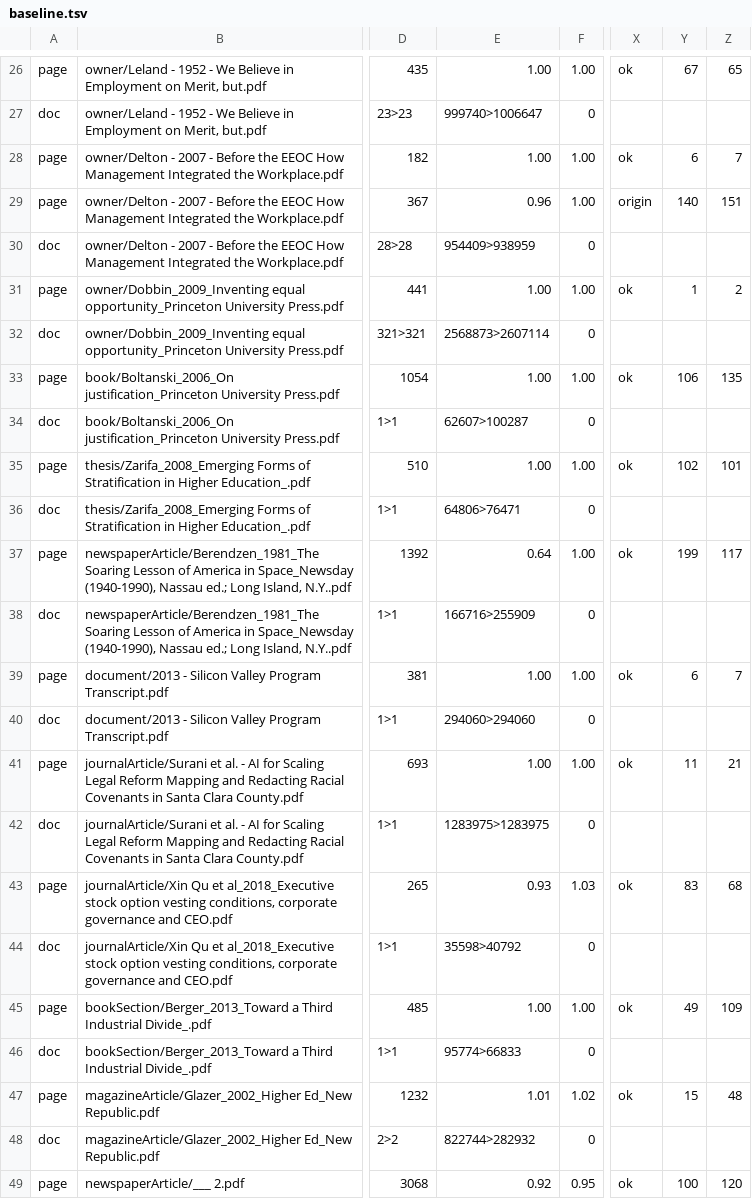
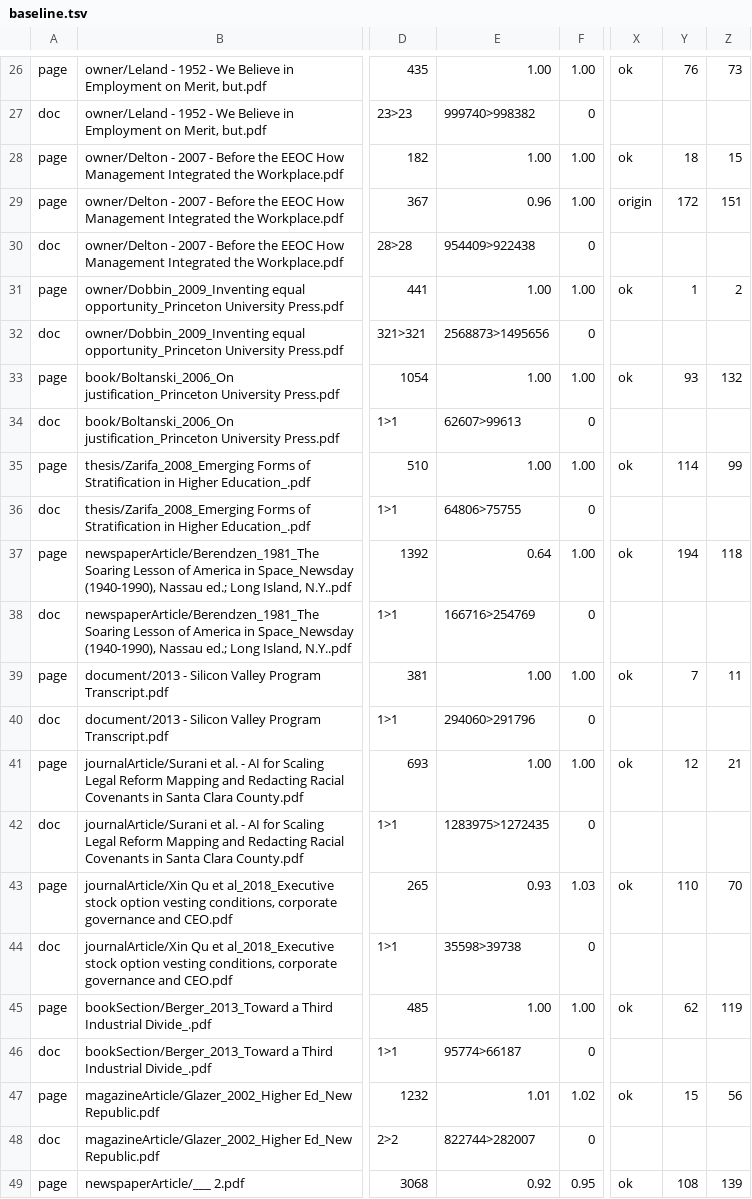
Before and after one commit to charlesapetersen/vision-ocr, a TSV file: ops/ux-regression/baseline.tsv, drawn as a sheet; only a part is shown, gaps mark what is left out; the diff covers the shown part only; the diff names each change by its address in the sheet, - before the commit and + after, or states it on an @@ line.

```diff
--- a/ops/ux-regression/baseline.tsv
+++ b/ops/ux-regression/baseline.tsv
-Y26: 67
+Y26: 76
-Z26: 65
+Z26: 73
-E27: 999740>1006647
+E27: 999740>998382
-Y28: 6
+Y28: 18
-Z28: 7
+Z28: 15
-Y29: 140
+Y29: 172
-E30: 954409>938959
+E30: 954409>922438
-E32: 2568873>2607114
+E32: 2568873>1495656
-Y33: 106
+Y33: 93
-Z33: 135
+Z33: 132
-E34: 62607>100287
+E34: 62607>99613
-Y35: 102
+Y35: 114
-Z35: 101
+Z35: 99
-E36: 64806>76471
+E36: 64806>75755
-Y37: 199
+Y37: 194
-Z37: 117
+Z37: 118
-E38: 166716>255909
+E38: 166716>254769
-Y39: 6
+Y39: 7
-Z39: 7
+Z39: 11
-E40: 294060>294060
+E40: 294060>291796
-Y41: 11
+Y41: 12
-E42: 1283975>1283975
+E42: 1283975>1272435
-Y43: 83
+Y43: 110
-Z43: 68
+Z43: 70
-E44: 35598>40792
+E44: 35598>39738
-Y45: 49
+Y45: 62
-Z45: 109
+Z45: 119
-E46: 95774>66833
+E46: 95774>66187
-Z47: 48
+Z47: 56
-E48: 822744>282932
+E48: 822744>282007
-Y49: 100
+Y49: 108
-Z49: 120
+Z49: 139
```
Also changed, not shown: 69 edited cells elsewhere in this file, 8 other files.
